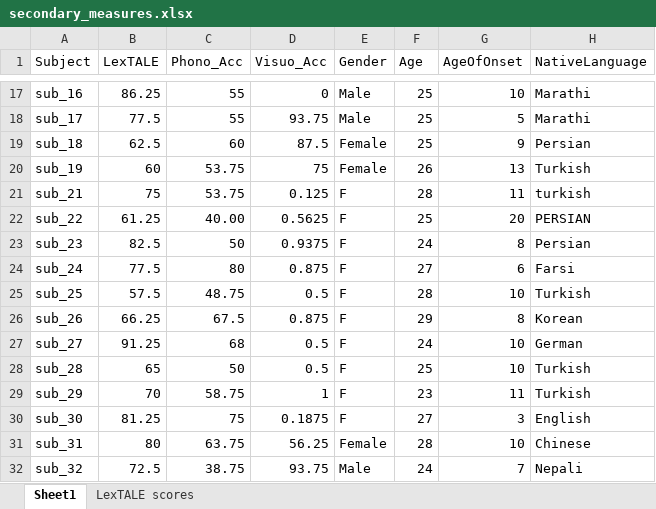
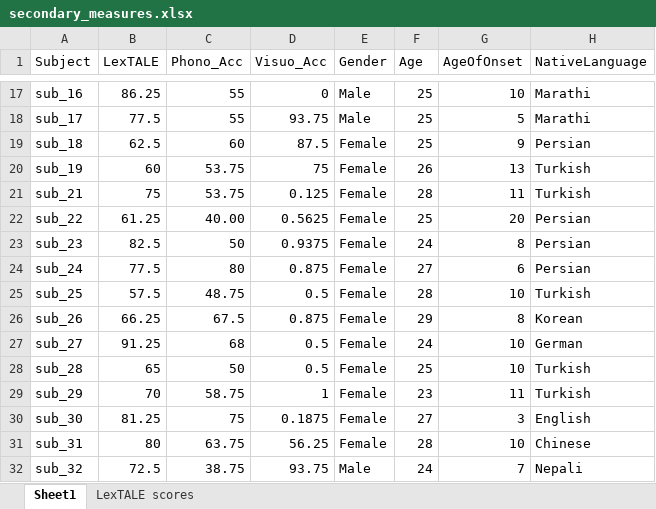
Before and after one commit to allisoct/ETLR24-25, an Excel workbook: experiment/Analysis/secondary_measures.xlsx, sheet Sheet1, drawn as a sheet; only a part is shown, gaps mark what is left out; values as stored, in another font and other column widths than the file's, no borders; the diff names each change by its address in the sheet, - before the commit and + after, or states it on an @@ line.

Commit message:
standardized variables

```diff
--- a/experiment/Analysis/secondary_measures.xlsx (sheet Sheet1)
+++ b/experiment/Analysis/secondary_measures.xlsx (sheet Sheet1)
-E21:E30 (Gender): F
+E21:E30 (Gender): Female
-H21 (NativeLanguage): turkish
+H21 (NativeLanguage): Turkish
-H22 (NativeLanguage): PERSIAN
+H22 (NativeLanguage): Persian
-H24 (NativeLanguage): Farsi
+H24 (NativeLanguage): Persian
```
